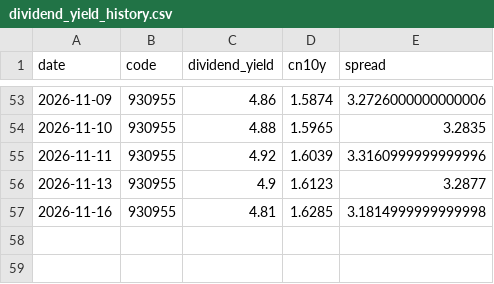
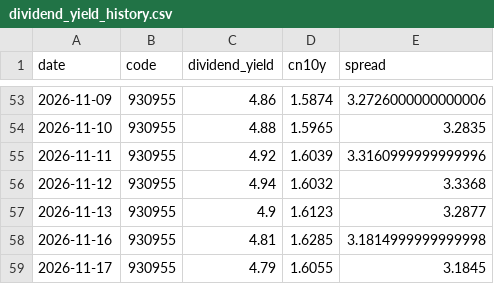
Before and after one commit to ConnieLH/etf-monitor-cloud, a CSV file: history/dividend_yield_history.csv, drawn as a sheet; only a part is shown, gaps mark what is left out; the diff names each change by its address in the sheet, - before the commit and + after, or states it on an @@ line.

```diff
--- a/history/dividend_yield_history.csv
+++ b/history/dividend_yield_history.csv
+row 56: 2026-11-12 | 930955 | 4.94 | 1.6032 | 3.3368
+row 59: 2026-11-17 | 930955 | 4.79 | 1.6055 | 3.1845
```
Also changed, not shown: history/daily_snapshots.csv.
